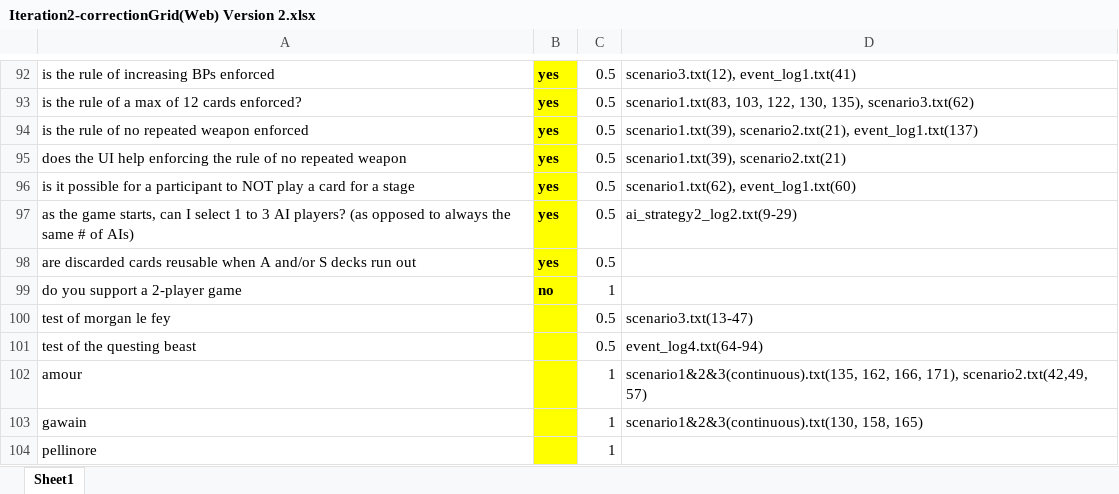
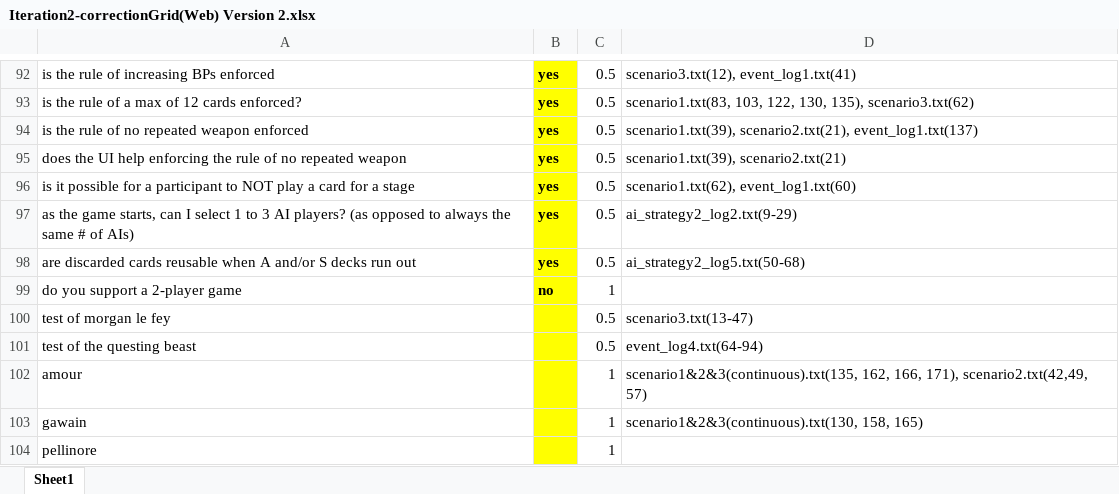
Before and after one commit to luvaihassanali/springmvc, an Excel workbook: Iteration2-correctionGrid(Web) Version 2.xlsx, sheet Sheet1, drawn as a sheet; only a part is shown, gaps mark what is left out; values as stored, in another font and other column widths than the file's, no borders; the diff names each change by its address in the sheet, - before the commit and + after, or states it on an @@ line.

Commit message:
strategy2 tournament + log

```diff
--- a/Iteration2-correctionGrid(Web) Version 2.xlsx (sheet Sheet1)
+++ b/Iteration2-correctionGrid(Web) Version 2.xlsx (sheet Sheet1)
-D98: (empty)
+D98: ai_strategy2_log5.txt(50-68)
```
Also changed, not shown: 10 other files.
